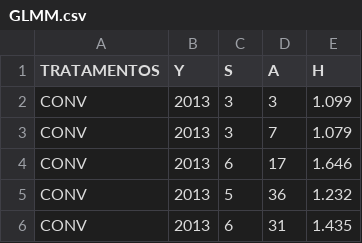
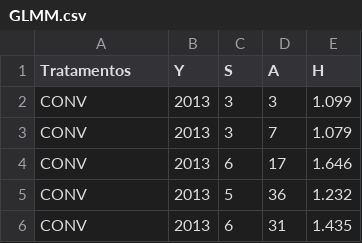
Before and after one commit to Lab-Con/KULIAN_ARTIGO_MS, a CSV file: GLMM.csv, drawn as a sheet; only a part is shown.

Commit message:
Add files via upload

```diff
--- a/GLMM.csv
+++ b/GLMM.csv
@@ -1,2 +1,2 @@
-TRATAMENTOS,Y,S,A,H
+Tratamentos,Y,S,A,H
 CONV,2013,3,3,1.099
```
